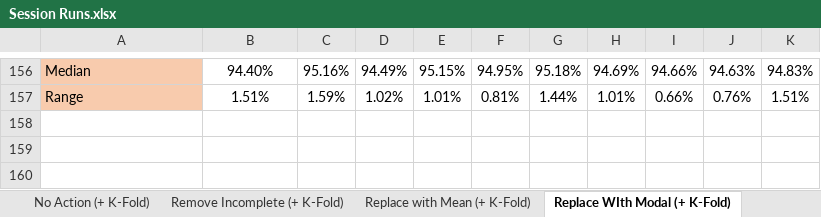
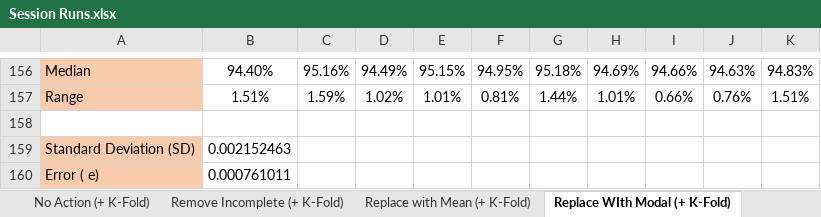
Before and after one commit to ColinWilcox1967/PhD-DataSetAnalysis-Diabetes, an Excel workbook: Session Runs.xlsx, sheet Replace WIth Modal (+ K-Fold), drawn as a sheet; only a part is shown, gaps mark what is left out; values as stored, in another font and other column widths than the file's, no borders; the diff names each change by its address in the sheet, - before the commit and + after, or states it on an @@ line.

Commit message:
add error and sd to sheet

```diff
--- a/Session Runs.xlsx (sheet Replace WIth Modal (+ K-Fold))
+++ b/Session Runs.xlsx (sheet Replace WIth Modal (+ K-Fold))
+row 158: (empty)
+row 159: Standard Deviation (SD) | 0.002152463
+row 160: Error ( e) | 0.000761011
```
Also changed, not shown: sheet Replace with Mean (+ K-Fold), sheet Remove Incomplete (+ K-Fold), sheet No Action (+ K-Fold), other sheet tabs, charts or pictures.
